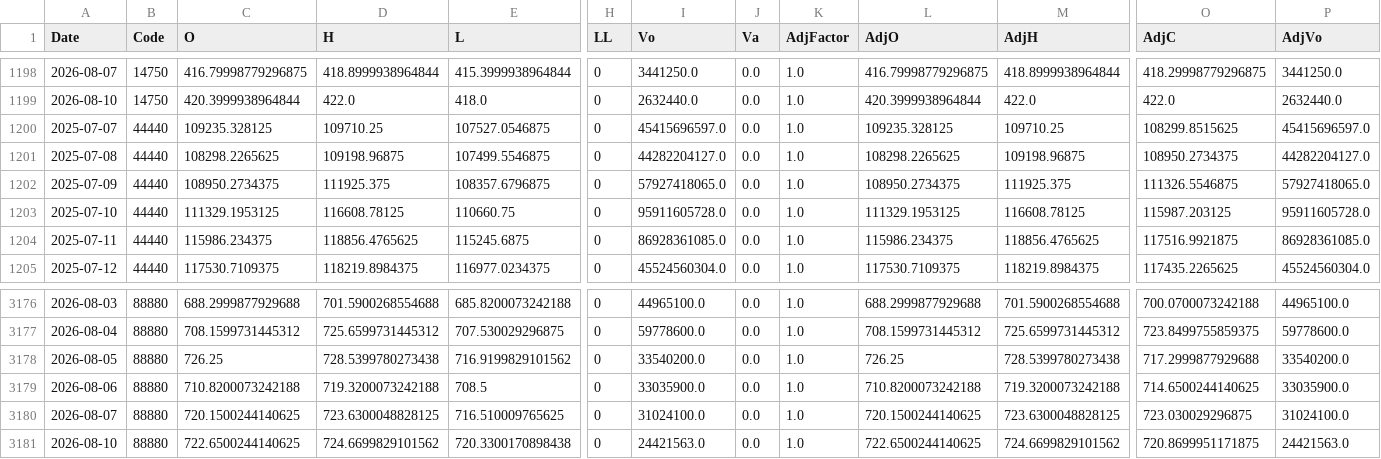
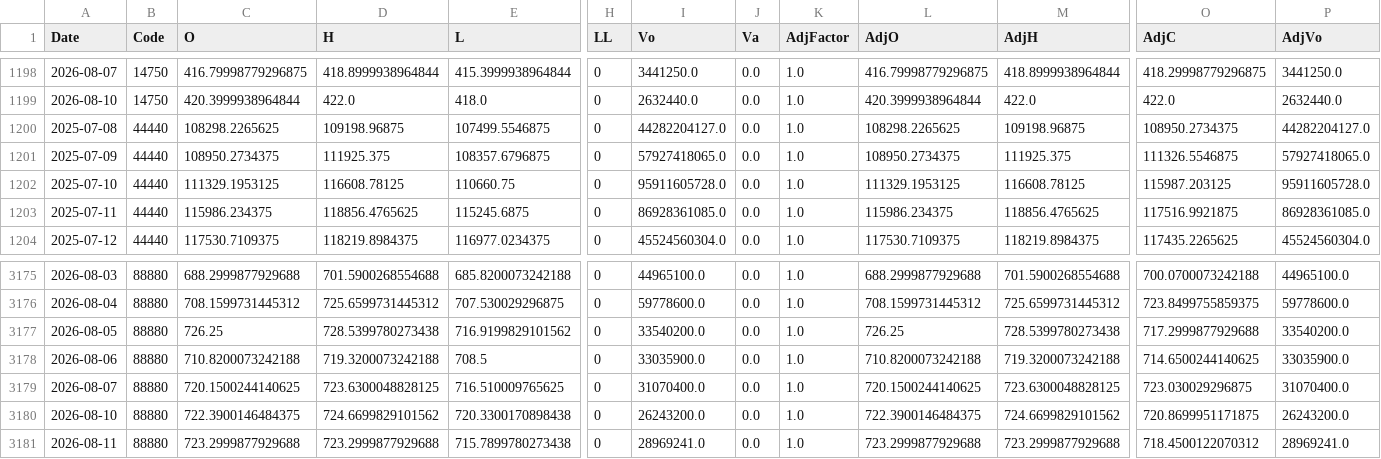
Before and after one commit to fireworkskomatsu-dotcom/weather_ai, a CSV file: prices.csv, drawn as a sheet; only a part is shown, gaps mark what is left out; removed rows and columns are numbered as before the commit, all else as after; rows hold the shown columns only; the diff covers the shown part only; the diff names each change by its address in the sheet, - before the commit and + after, or states it on an @@ line.

```diff
--- a/prices.csv
+++ b/prices.csv
-row 1200: 2025-07-07 | 44440 | 109235.328125 | 109710.25 | 107527.0546875 | 0 | 45415696597.0 | 0.0 | 1.0 | 109235.328125 | 109710.25 | 108299.8515625 | 45415696597.0
-I3179 (Vo): 31024100.0
+I3179 (Vo): 31070400.0
-P3179 (AdjVo): 31024100.0
+P3179 (AdjVo): 31070400.0
-C3180 (O): 722.6500244140625
+C3180 (O): 722.3900146484375
-I3180 (Vo): 24421563.0
+I3180 (Vo): 26243200.0
-L3180 (AdjO): 722.6500244140625
+L3180 (AdjO): 722.3900146484375
-P3180 (AdjVo): 24421563.0
+P3180 (AdjVo): 26243200.0
+row 3181: 2026-08-11 | 88880 | 723.2999877929688 | 723.2999877929688 | 715.7899780273438 | 0 | 28969241.0 | 0.0 | 1.0 | 723.2999877929688 | 723.2999877929688 | 718.4500122070312 | 28969241.0
```
Also changed, not shown: 4 added rows, 4 removed rows and 24 edited cells elsewhere in this file, 2 other files.
